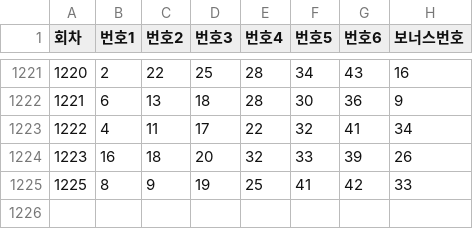
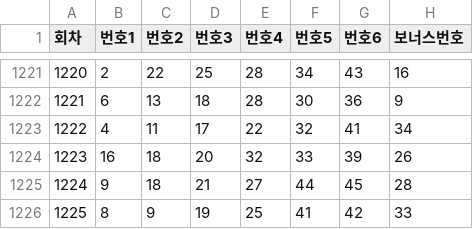
Before and after one commit to cgseong/Lottery, a CSV file: 로또당첨번호.csv, drawn as a sheet; only a part is shown, gaps mark what is left out; the diff names each change by its address in the sheet, - before the commit and + after, or states it on an @@ line.

Commit message:
Update 로또당첨번호.csv

```diff
--- a/로또당첨번호.csv
+++ b/로또당첨번호.csv
+row 1225: 1224 | 9 | 18 | 21 | 27 | 44 | 45 | 28
```
